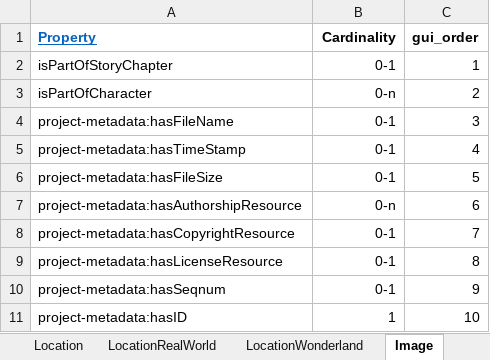
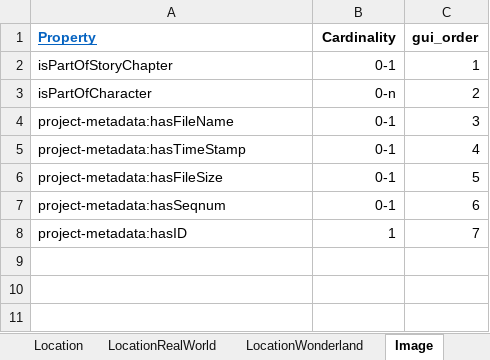
Before and after one commit to dasch-swiss/0854-daschland-scripts, an Excel workbook: data/daschland_ontology/daschland (Alice in DaSCHland)/resources.xlsx, sheet Image, drawn as a sheet; values as stored, in another font and other column widths than the file's, no borders; removed rows and columns are numbered as before the commit, all else as after; the diff names each change by its address in the sheet, - before the commit and + after, or states it on an @@ line.

Commit message:
feat: add data-license and -copyright owner to the JSON (#122)

```diff
--- a/data/daschland_ontology/daschland (Alice in DaSCHland)/resources.xlsx (sheet Image)
+++ b/data/daschland_ontology/daschland (Alice in DaSCHland)/resources.xlsx (sheet Image)
-row 7: project-metadata:hasAuthorshipResource | 0-n | 6
-row 8: project-metadata:hasCopyrightResource | 0-1 | 7
-row 9: project-metadata:hasLicenseResource | 0-1 | 8
-C7 (gui_order): 9
+C7 (gui_order): 6
-C8 (gui_order): 10
+C8 (gui_order): 7
```
Also changed, not shown: sheet BookCover, sheet Event, sheet StoryChapter, sheet Audio, sheet Location, sheet BookEdition, 4 more sheets, data/daschland_ontology/daschland (Alice in DaSCHland)/properties.xlsx, 20 other files.
